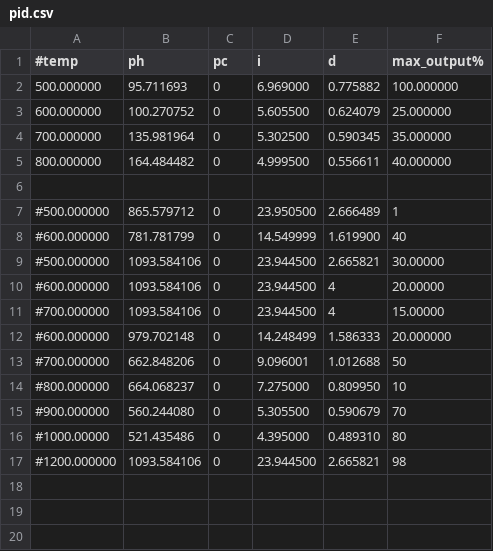
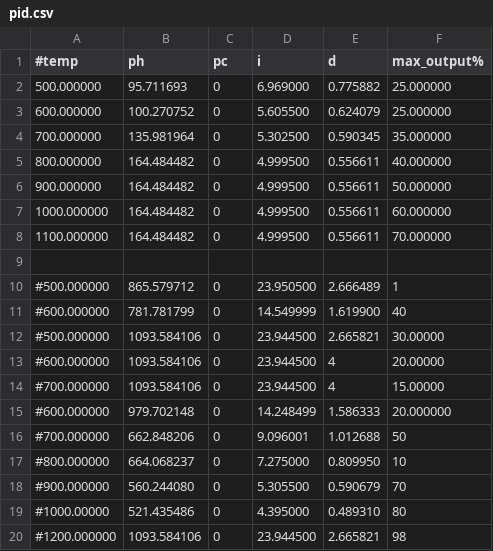
Before and after one commit to NMGRL/pychrondata, a CSV file: setupfiles/devices/fusions_diode/pid.csv, drawn as a sheet.

Commit message:
diode updates

```diff
--- a/setupfiles/devices/fusions_diode/pid.csv
+++ b/setupfiles/devices/fusions_diode/pid.csv
@@ -1,3 +1,3 @@
 #temp, ph, pc, i, d, max_output%
-500.000000,95.711693, 0,6.969000,0.775882,100.000000
+500.000000,95.711693, 0,6.969000,0.775882,25.000000
 600.000000,100.270752, 0,5.605500,0.624079,25.000000
@@ -5,2 +5,5 @@
 800.000000,164.484482,0,4.999500,0.556611,40.000000
+900.000000,164.484482,0,4.999500,0.556611,50.000000
+1000.000000,164.484482,0,4.999500,0.556611,60.000000
+1100.000000,164.484482,0,4.999500,0.556611,70.000000
 
```
Also changed, not shown: 2 other files.
